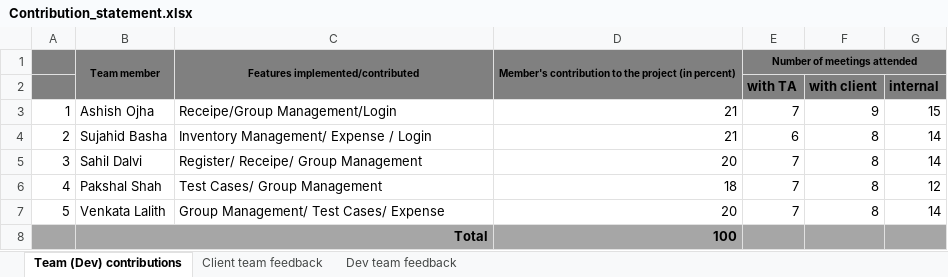
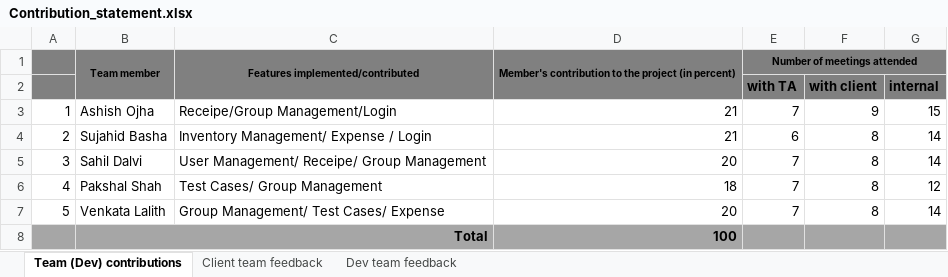
Before and after one commit to VenkataLalith/FoodBuddyProject, an Excel workbook: FoodBuddy_DevRole/Documents/Contribution_statement.xlsx, sheet Team (Dev) contributions, drawn as a sheet; values as stored, in another font and other column widths than the file's, no borders; the diff names each change by its address in the sheet, - before the commit and + after, or states it on an @@ line.

Commit message:
Updated Contribution Statement

```diff
--- a/FoodBuddy_DevRole/Documents/Contribution_statement.xlsx (sheet Team (Dev) contributions)
+++ b/FoodBuddy_DevRole/Documents/Contribution_statement.xlsx (sheet Team (Dev) contributions)
-C5: Register/ Receipe/ Group Management
+C5: User Management/ Receipe/ Group Management
```
